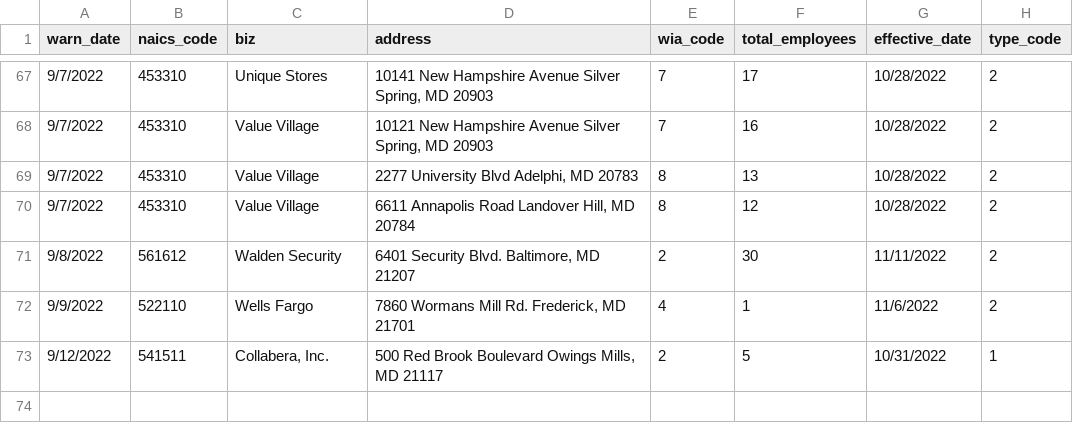
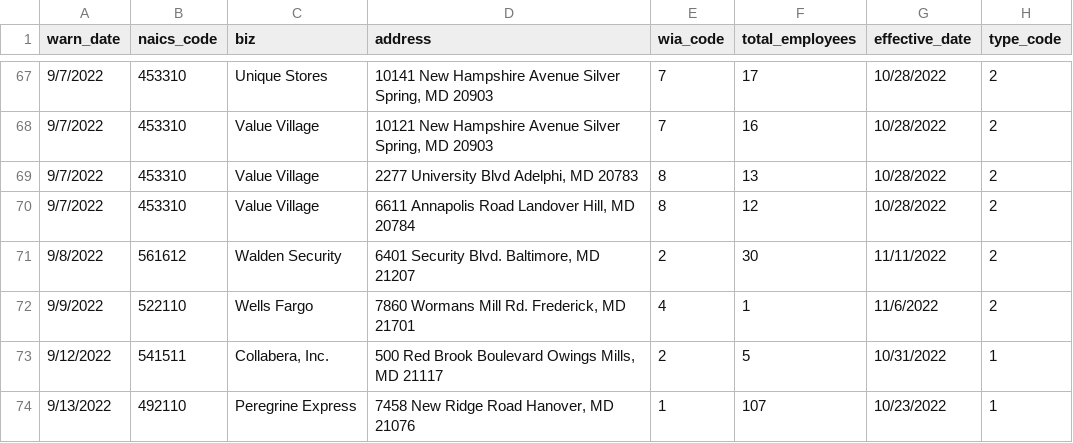
Before and after one commit to sashahupka/nicar-gh-scraper, a CSV file: warn-data.csv, drawn as a sheet; only a part is shown, gaps mark what is left out; the diff names each change by its address in the sheet, - before the commit and + after, or states it on an @@ line.

```diff
--- a/warn-data.csv
+++ b/warn-data.csv
+row 74: 9/13/2022 | 492110 | Peregrine Express | 7458 New Ridge Road Hanover, MD 21076 | 1 | 107 | 10/23/2022 | 1
```
